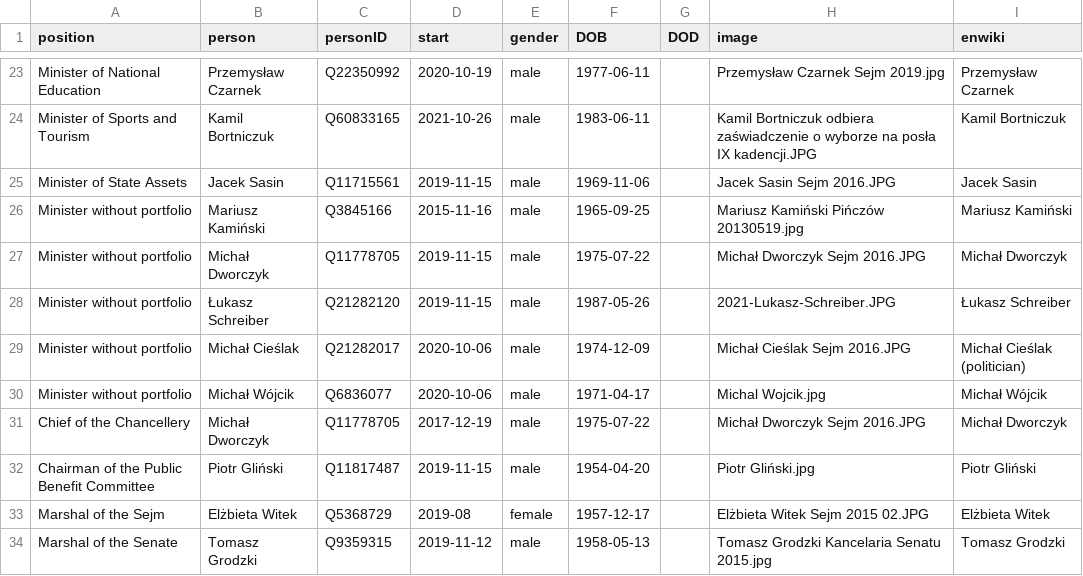
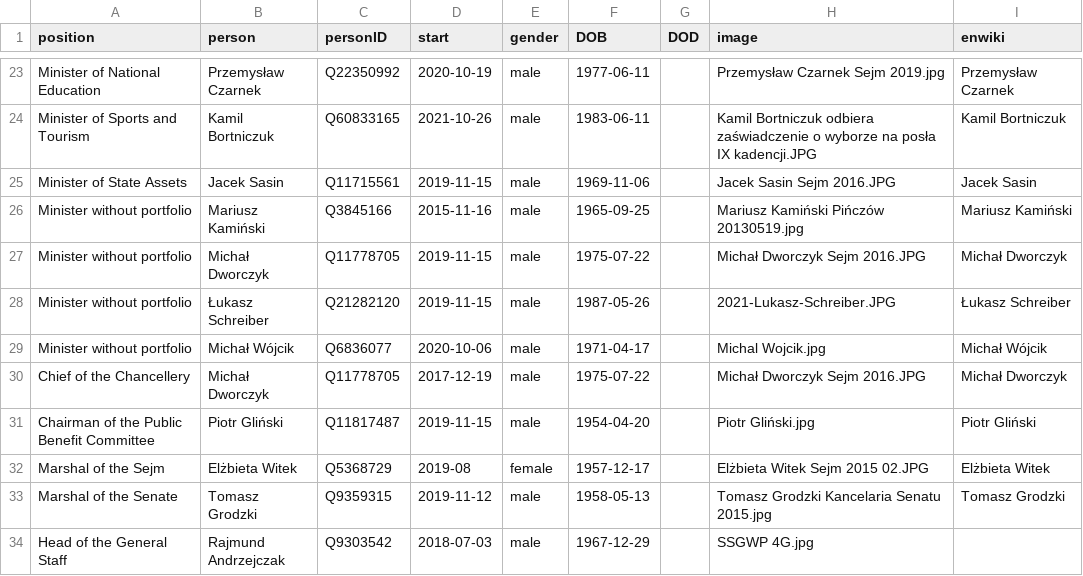
Before and after one commit to every-politician-scrapers/poland-cabinet, a CSV file: html/current.csv, drawn as a sheet; only a part is shown, gaps mark what is left out; the shorter side is filled out with more unchanged rows; the diff names each change by its address in the sheet, - before the commit and + after, or states it on an @@ line.

```diff
--- a/html/current.csv
+++ b/html/current.csv
-row 29: Minister without portfolio | Michał Cieślak | Q21282017 | 2020-10-06 | male | 1974-12-09 |  | Michał Cieślak Sejm 2016.JPG | Michał Cieślak (politician)
```
Also changed, not shown: html/holders21.csv, 1 other file.
